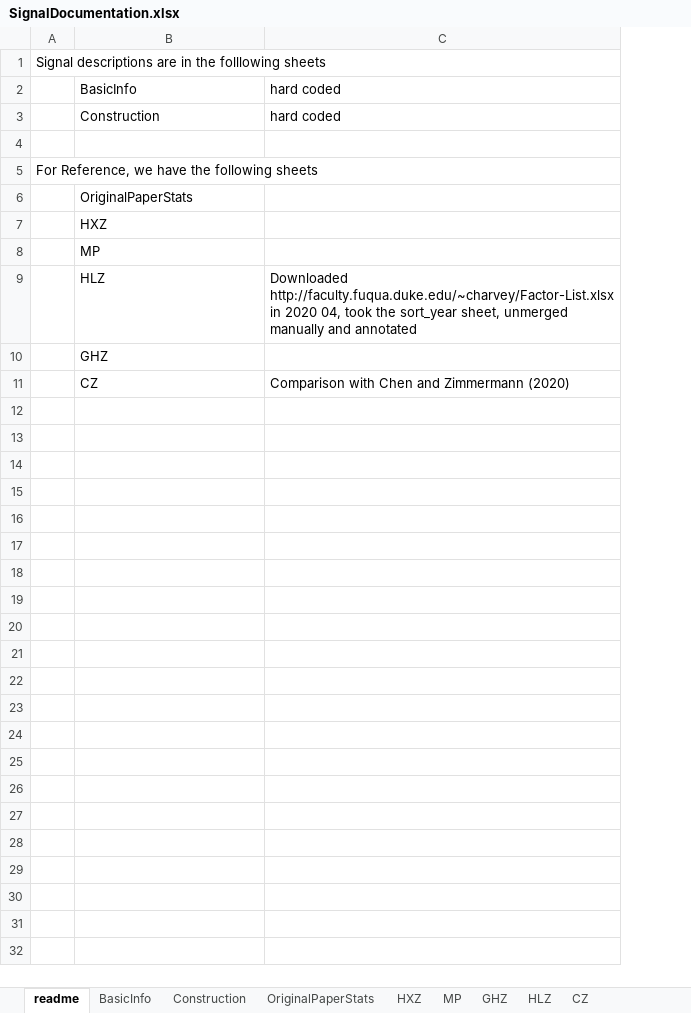
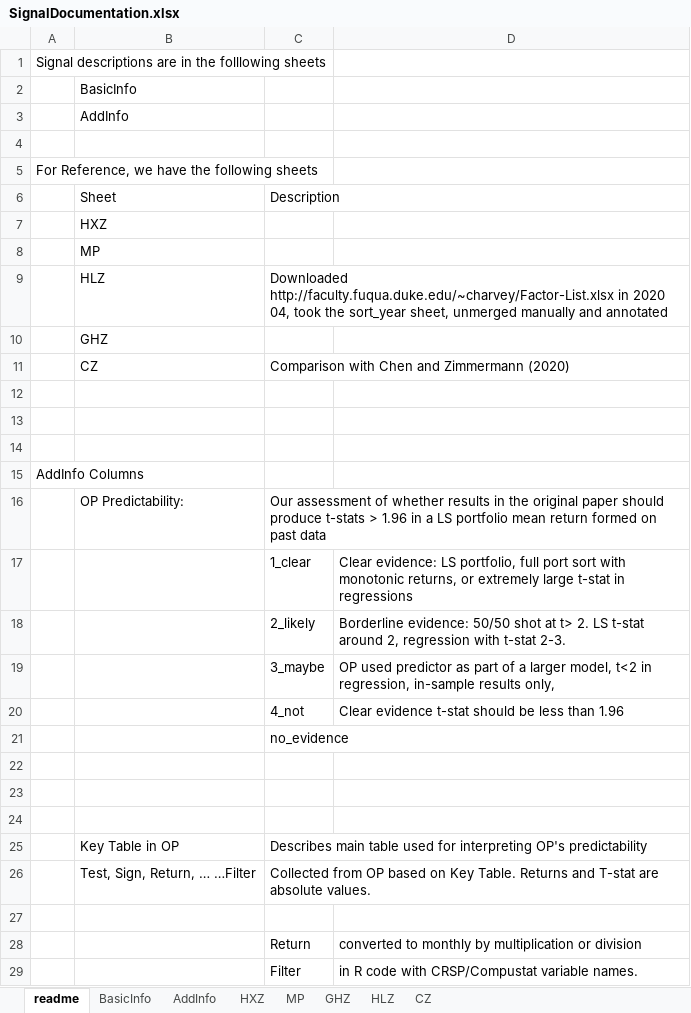
Before and after one commit to OpenSourceAP/CrossSection, an Excel workbook: SignalDocumentation.xlsx, sheet readme, drawn as a sheet; only a part is shown; values as stored, in another font and other column widths than the file's, no borders; removed rows and columns are numbered as before the commit, all else as after; the diff covers the shown part only; the diff names each change by its address in the sheet, - before the commit and + after, or states it on an @@ line.

```diff
--- a/SignalDocumentation.xlsx (sheet readme)
+++ b/SignalDocumentation.xlsx (sheet readme)
-sheet tab: Construction
-sheet tab: OriginalPaperStats
+sheet tab: AddInfo
-column C, rows 2-11: hard coded | hard coded |  |  |  |  |  | Downloaded http://faculty.fuqua.duke.edu/~charvey/Factor-List.xlsx in 2020 04, took the sort_year sheet, unmerged manually and annotated |  | Comparison with Chen and Zimmermann (2020)
+column C, rows 6-11: Description |  |  | Downloaded http://faculty.fuqua.duke.edu/~charvey/Factor-List.xlsx in 2020 04, took the sort_year sheet, unmerged manually and annotated |  | Comparison with Chen and Zimmermann (2020)
+column D, empty
-B3: Construction
+B3: AddInfo
-B6: OriginalPaperStats
+B6: Sheet
+row 12: (empty)
+row 13: (empty)
+row 14: (empty)
+row 15: AddInfo Columns
+row 16:  | OP Predictability: | Our assessment of whether results in the original paper should produce t-stats > 1.96 in a LS portfolio mean return formed on past data
+row 17:  |  | 1_clear | Clear evidence: LS portfolio, full port sort with monotonic returns, or extremely large t-stat in regressions
+row 18:  |  | 2_likely | Borderline evidence: 50/50 shot at t> 2. LS t-stat around 2, regression with t-stat 2-3.
+row 19:  |  | 3_maybe | OP used predictor as part of a larger model, t<2 in regression, in-sample results only,
+row 20:  |  | 4_not | Clear evidence t-stat should be less than 1.96
+row 21:  |  | no_evidence
+row 22: (empty)
+row 23: (empty)
+row 24: (empty)
+row 25:  | Key Table in OP | Describes main table used for interpreting OP's predictability
+row 26:  | Test, Sign, Return, … …Filter | Collected from OP based on Key Table. Returns and T-stat are absolute values.
+row 27: (empty)
+row 28:  |  | Return | converted to monthly by multiplication or division
+row 29:  |  | Filter | in R code with CRSP/Compustat variable names.
```
Also changed, not shown: 11 added rows elsewhere in this sheet, sheet BasicInfo, sheet HLZ, sheet HXZ, sheet MP, formulas that keep their value.
